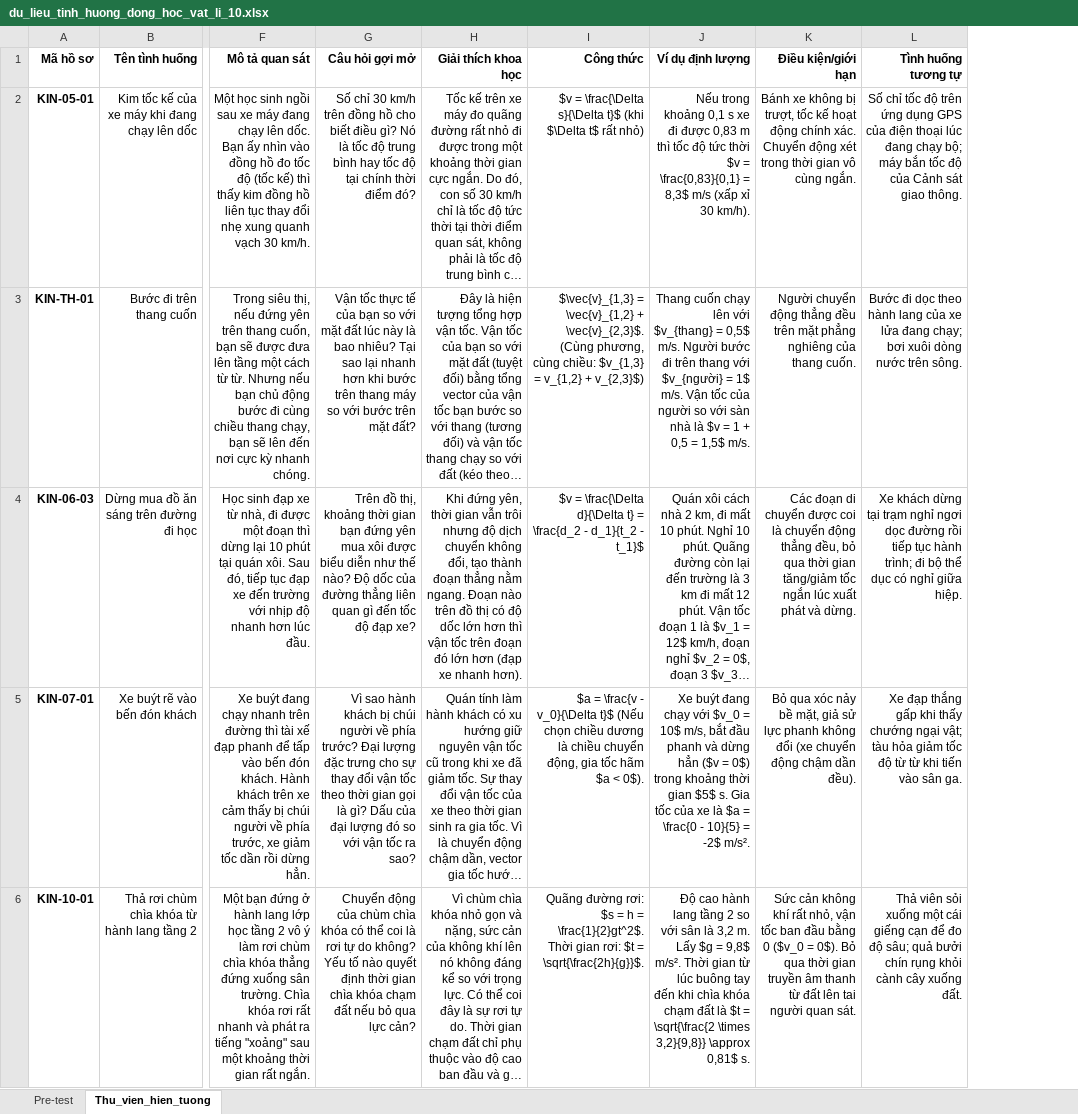
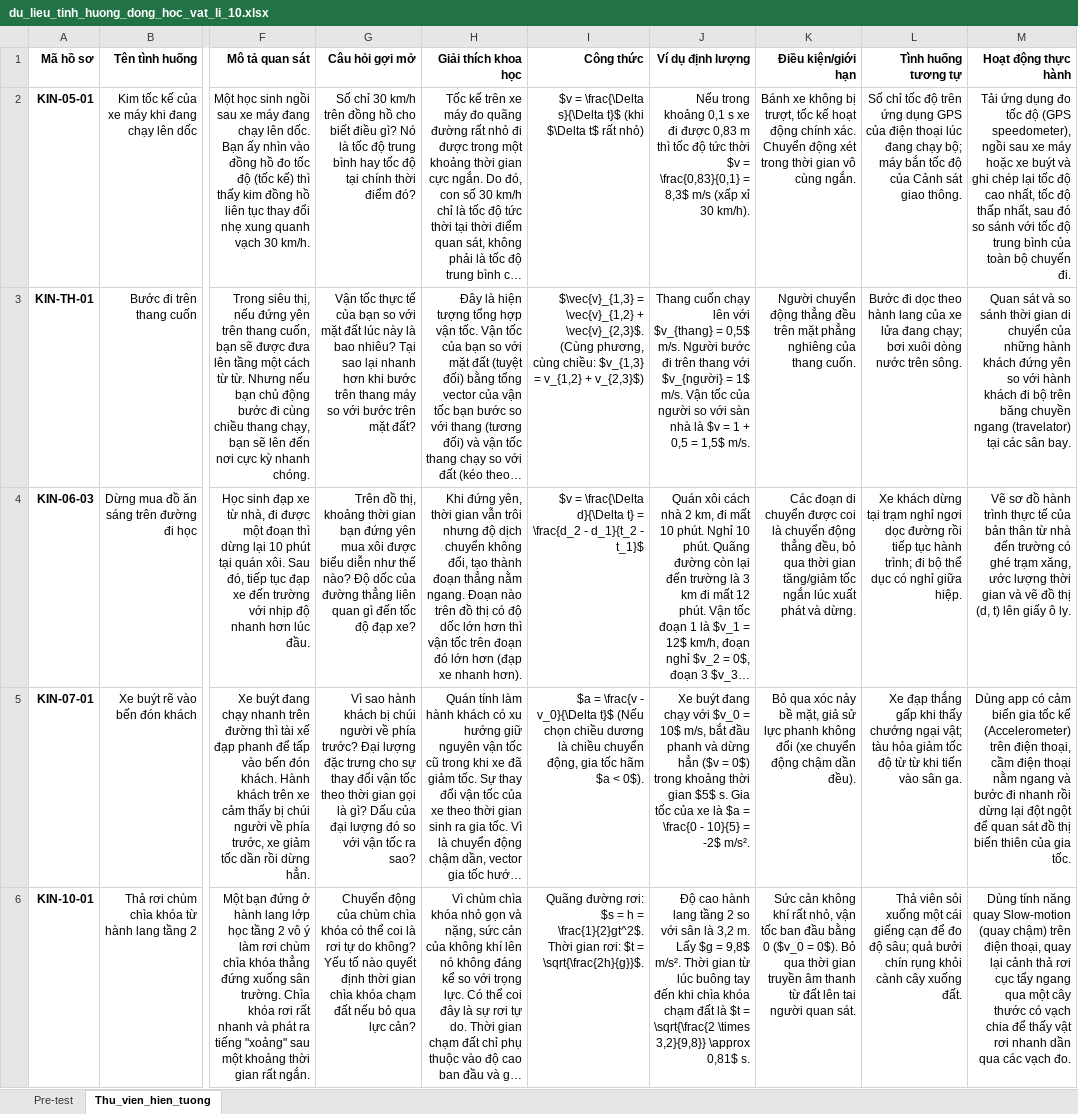
Before and after one commit to ThiphysicsAI/PHY-LIFE-10, an Excel workbook: du_lieu_tinh_huong_dong_hoc_vat_li_10.xlsx, sheet Thu_vien_hien_tuong, drawn as a sheet; only a part is shown, gaps mark what is left out; long unchanged cells end in …; values as stored, in another font and other column widths than the file's, no borders; the diff names each change by its address in the sheet, - before the commit and + after, or states it on an @@ line.

Commit message:
Add files via upload

```diff
--- a/du_lieu_tinh_huong_dong_hoc_vat_li_10.xlsx (sheet Thu_vien_hien_tuong)
+++ b/du_lieu_tinh_huong_dong_hoc_vat_li_10.xlsx (sheet Thu_vien_hien_tuong)
+column M (Hoạt động thực hành), rows 2-6: Tải ứng dụng đo tốc độ (GPS speedometer), ngồi sau xe máy hoặc xe buýt và ghi chép lại tốc độ cao nhất, tốc độ thấp nhất, sau đó so sánh với tốc độ trung bình của toàn bộ chuyến đi. | Quan sát và so sánh thời gian di chuyển của những hành khách đứng yên so với hành khách đi bộ trên băng chuyền ngang (travelator) tại các sân bay. | Vẽ sơ đồ hành trình thực tế của bản thân từ nhà đến trường có ghé trạm xăng, ước lượng thời gian và vẽ đồ thị (d, t) lên giấy ô ly. | Dùng app có cảm biến gia tốc kế (Accelerometer) trên điện thoại, cầm điện thoại nằm ngang và bước đi nhanh rồi dừng lại đột ngột để quan sát đồ thị biến thiên của gia tốc. | Dùng tính năng quay Slow-motion (quay chậm) trên điện thoại, quay lại cảnh thả rơi cục tẩy ngang qua một cây thước có vạch chia để thấy vật rơi nhanh dần qua các vạch đo.
```
